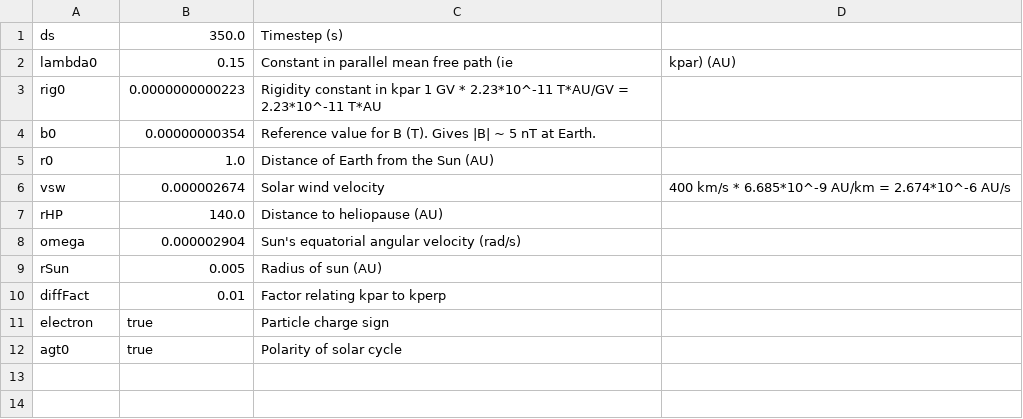
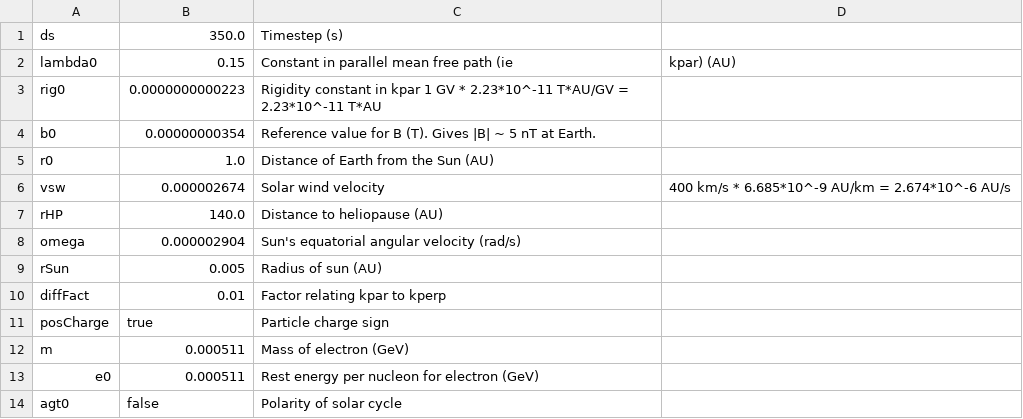
Before and after one commit to adam-coogan/heliosphere_anisotropy, a CSV file: SolarProp/default_params.csv, drawn as a sheet.

Commit message:
Updated PPTrajectoryParams to use a map to store all parameters.  This design is much cleaner and more extensible, though there may be a slight performance penalty.

```diff
--- a/SolarProp/default_params.csv
+++ b/SolarProp/default_params.csv
@@ -10,3 +10,5 @@ rSun,0.005,Radius of sun (AU)
 diffFact,0.01,Factor relating kpar to kperp
-electron,true,Particle charge sign
-agt0,true,Polarity of solar cycle
+posCharge,true,Particle charge sign
+m,0.000511,Mass of electron (GeV)
+e0,0.000511,Rest energy per nucleon for electron (GeV)
+agt0,false,Polarity of solar cycle
```
Also changed, not shown: 14 other files.
